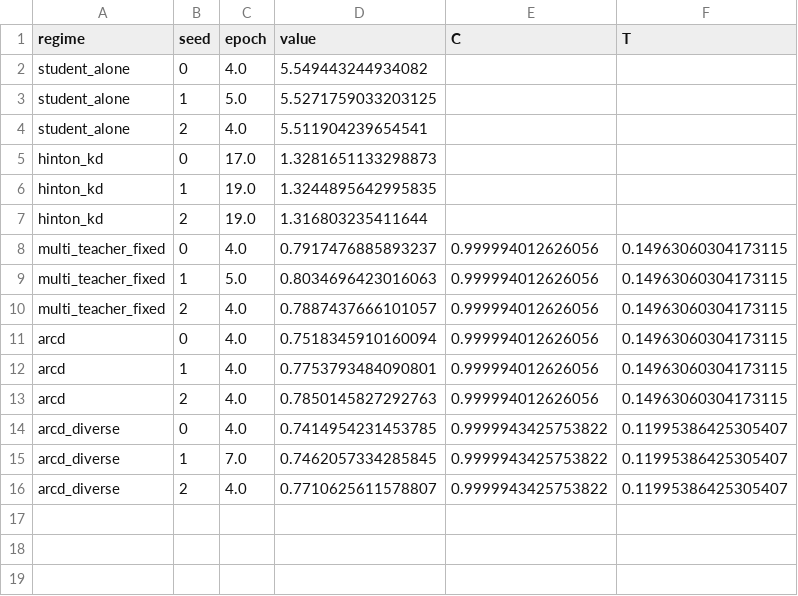
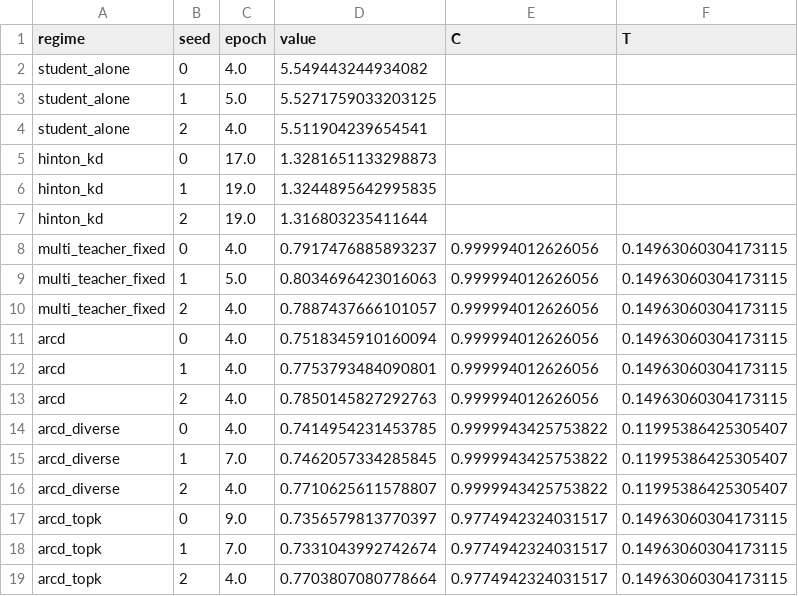
Before and after one commit to Afdel11/llm-distillation, a CSV file: outputs/analysis/seeds_summary.csv, drawn as a sheet.

```diff
--- a/outputs/analysis/seeds_summary.csv
+++ b/outputs/analysis/seeds_summary.csv
@@ -16 +16,4 @@ arcd_diverse,1,7.0,0.7462057334285845,0.9999943425753822,0.11995386425305407
 arcd_diverse,2,4.0,0.7710625611578807,0.9999943425753822,0.11995386425305407
+arcd_topk,0,9.0,0.7356579813770397,0.9774942324031517,0.14963060304173115
+arcd_topk,1,7.0,0.7331043992742674,0.9774942324031517,0.14963060304173115
+arcd_topk,2,4.0,0.7703807080778664,0.9774942324031517,0.14963060304173115
```
Also changed, not shown: 10 other files.
